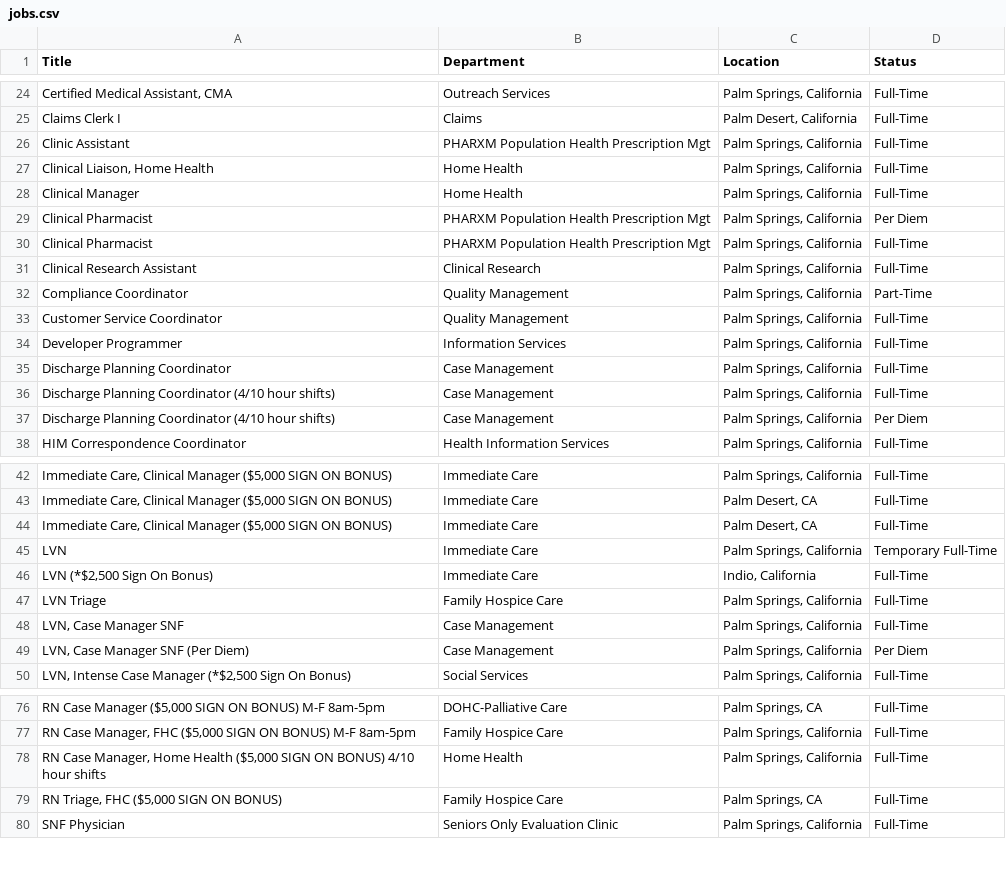
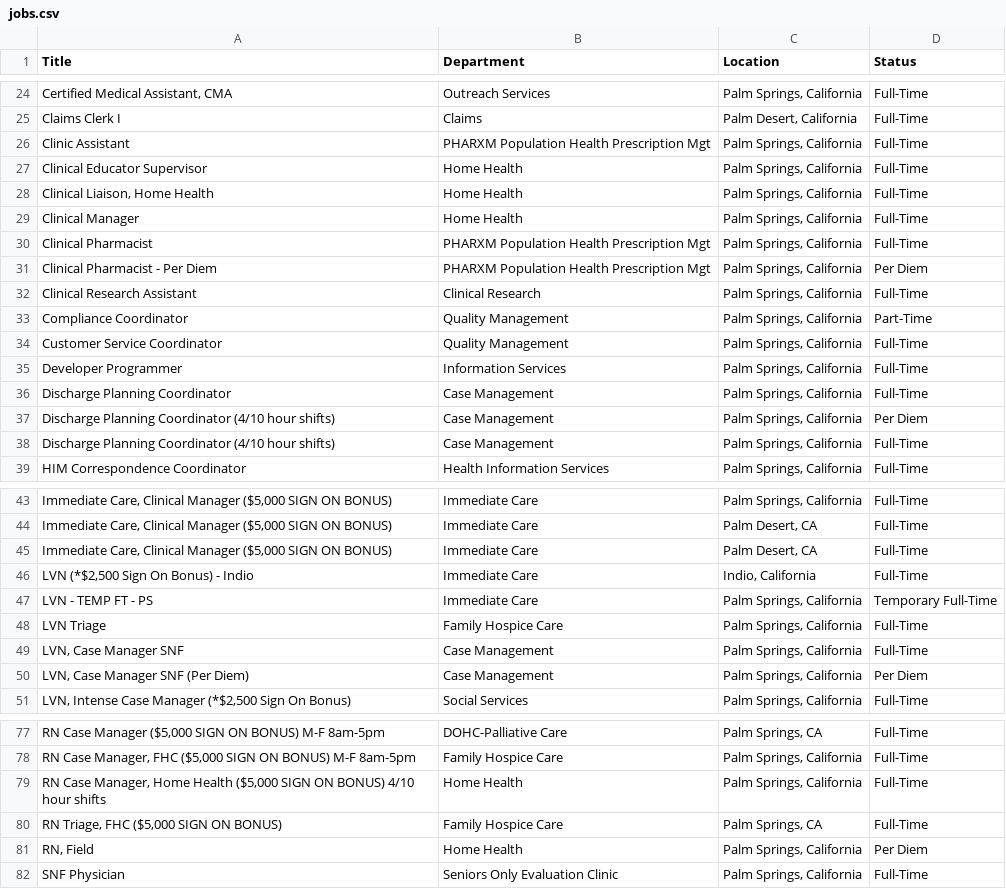
Before and after one commit to ryancheley/dohc_jobs, a CSV file: jobs.csv, drawn as a sheet; only a part is shown, gaps mark what is left out; removed rows and columns are numbered as before the commit, all else as after; the diff covers the shown part only; the diff names each change by its address in the sheet, - before the commit and + after, or states it on an @@ line.

```diff
--- a/jobs.csv
+++ b/jobs.csv
+row 27: Clinical Educator Supervisor | Home Health | Palm Springs, California | Full-Time
-row 29: Clinical Pharmacist | PHARXM Population Health Prescription Mgt | Palm Springs, California | Per Diem
+row 31: Clinical Pharmacist - Per Diem | PHARXM Population Health Prescription Mgt | Palm Springs, California | Per Diem
-row 45: LVN | Immediate Care | Palm Springs, California | Temporary Full-Time
-A46 (Title): LVN (*$2,500 Sign On Bonus)
+A46 (Title): LVN (*$2,500 Sign On Bonus) - Indio
+row 47: LVN - TEMP FT - PS | Immediate Care | Palm Springs, California | Temporary Full-Time
+row 81: RN, Field | Home Health | Palm Springs, California | Per Diem
```
Also changed, not shown: 5 added rows, 5 removed rows, 1 moved row and 3 edited cells elsewhere in this file.
